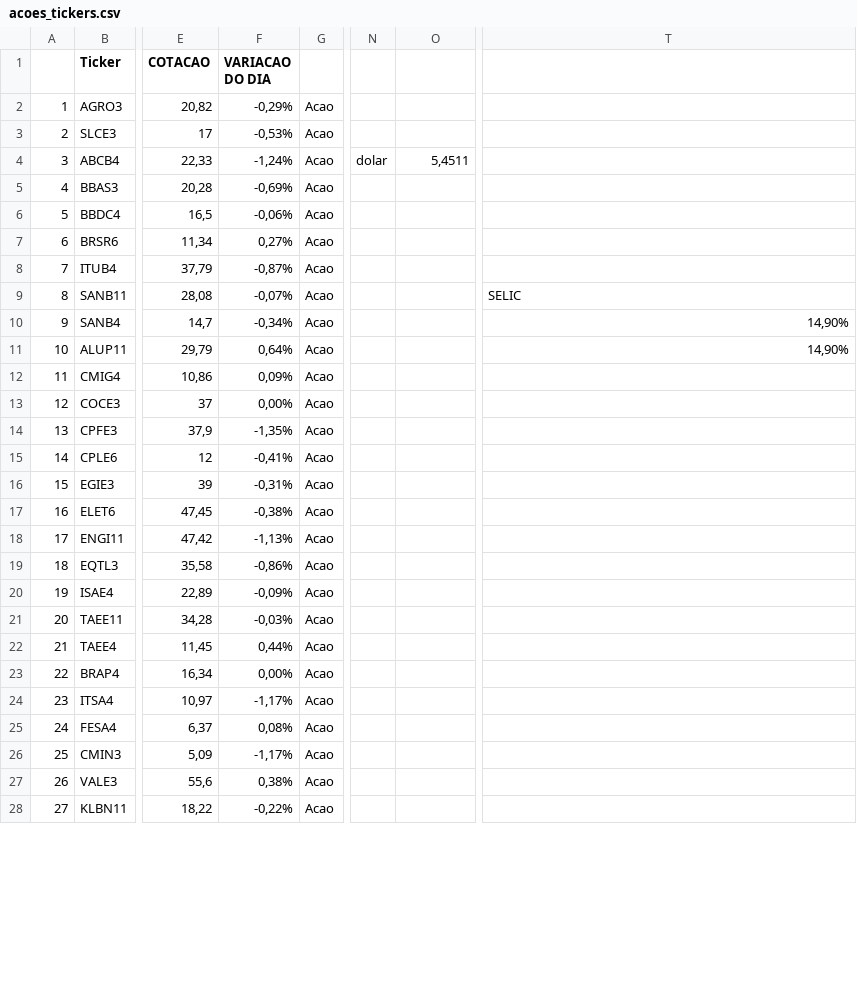
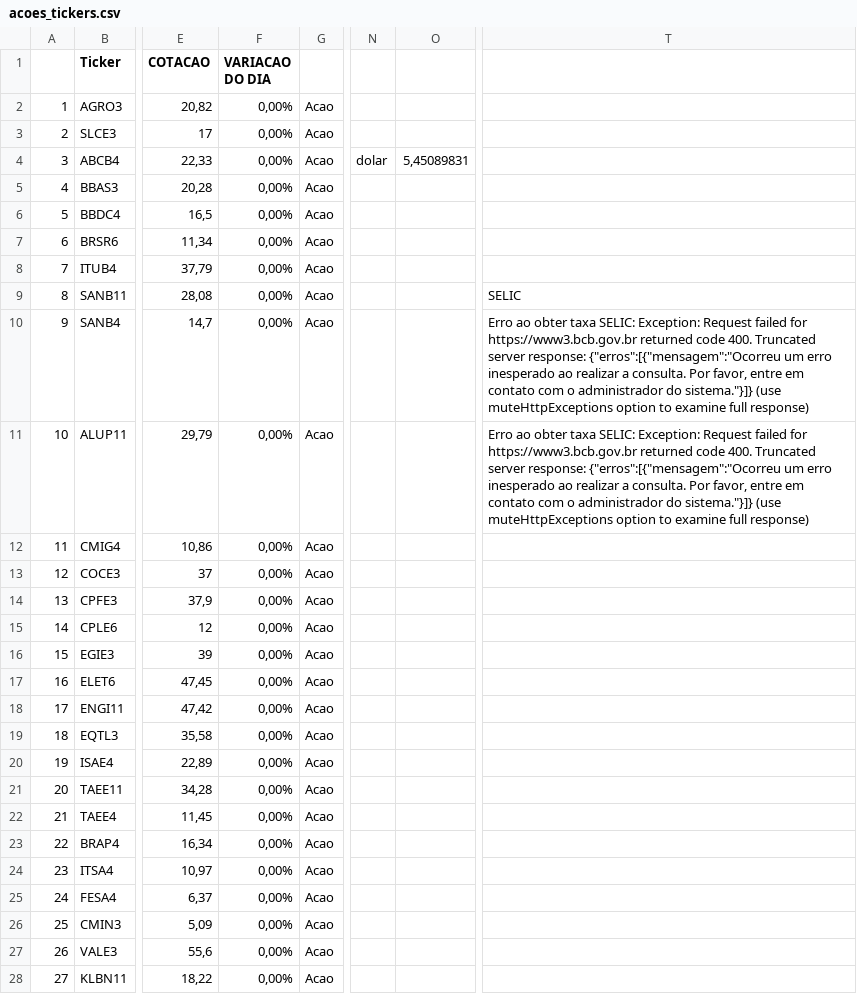
Before and after one commit to rogerioadf/csv-storage, a CSV file: acoes_tickers.csv, drawn as a sheet; only a part is shown, gaps mark what is left out; the diff covers the shown part only; the diff names each change by its address in the sheet, - before the commit and + after, or states it on an @@ line.

```diff
--- a/acoes_tickers.csv
+++ b/acoes_tickers.csv
-F2 (VARIACAO DO DIA): -0,29%
+F2 (VARIACAO DO DIA): 0,00%
-F3 (VARIACAO DO DIA): -0,53%
+F3 (VARIACAO DO DIA): 0,00%
-F4 (VARIACAO DO DIA): -1,24%
+F4 (VARIACAO DO DIA): 0,00%
-O4: 5,4511
+O4: 5,45089831
-F5 (VARIACAO DO DIA): -0,69%
+F5 (VARIACAO DO DIA): 0,00%
-F6 (VARIACAO DO DIA): -0,06%
+F6 (VARIACAO DO DIA): 0,00%
-F7 (VARIACAO DO DIA): 0,27%
+F7 (VARIACAO DO DIA): 0,00%
-F8 (VARIACAO DO DIA): -0,87%
+F8 (VARIACAO DO DIA): 0,00%
-F9 (VARIACAO DO DIA): -0,07%
+F9 (VARIACAO DO DIA): 0,00%
-F10 (VARIACAO DO DIA): -0,34%
+F10 (VARIACAO DO DIA): 0,00%
-T10:T11: 14,90%
+T10:T11: Erro ao obter taxa SELIC: Exception: Request failed for https://www3.bcb.gov.br returned code 400. Truncated server response: {"erros":[{"mensagem":"Ocorreu um erro inesperado ao realizar a consulta. Por favor, entre em contato com o administrador do sistema."}]} (use muteHttpExceptions option to examine full response)
-F11 (VARIACAO DO DIA): 0,64%
+F11 (VARIACAO DO DIA): 0,00%
-F12 (VARIACAO DO DIA): 0,09%
+F12 (VARIACAO DO DIA): 0,00%
-F14 (VARIACAO DO DIA): -1,35%
+F14 (VARIACAO DO DIA): 0,00%
-F15 (VARIACAO DO DIA): -0,41%
+F15 (VARIACAO DO DIA): 0,00%
-F16 (VARIACAO DO DIA): -0,31%
+F16 (VARIACAO DO DIA): 0,00%
-F17 (VARIACAO DO DIA): -0,38%
+F17 (VARIACAO DO DIA): 0,00%
-F18 (VARIACAO DO DIA): -1,13%
+F18 (VARIACAO DO DIA): 0,00%
-F19 (VARIACAO DO DIA): -0,86%
+F19 (VARIACAO DO DIA): 0,00%
-F20 (VARIACAO DO DIA): -0,09%
+F20 (VARIACAO DO DIA): 0,00%
-F21 (VARIACAO DO DIA): -0,03%
+F21 (VARIACAO DO DIA): 0,00%
-F22 (VARIACAO DO DIA): 0,44%
+F22 (VARIACAO DO DIA): 0,00%
-F24 (VARIACAO DO DIA): -1,17%
+F24 (VARIACAO DO DIA): 0,00%
-F25 (VARIACAO DO DIA): 0,08%
+F25 (VARIACAO DO DIA): 0,00%
-F26 (VARIACAO DO DIA): -1,17%
+F26 (VARIACAO DO DIA): 0,00%
-F27 (VARIACAO DO DIA): 0,38%
+F27 (VARIACAO DO DIA): 0,00%
-F28 (VARIACAO DO DIA): -0,22%
+F28 (VARIACAO DO DIA): 0,00%
```
Also changed, not shown: 29 edited cells elsewhere in this file, fundamentalista.csv, ipca_selic.csv.
